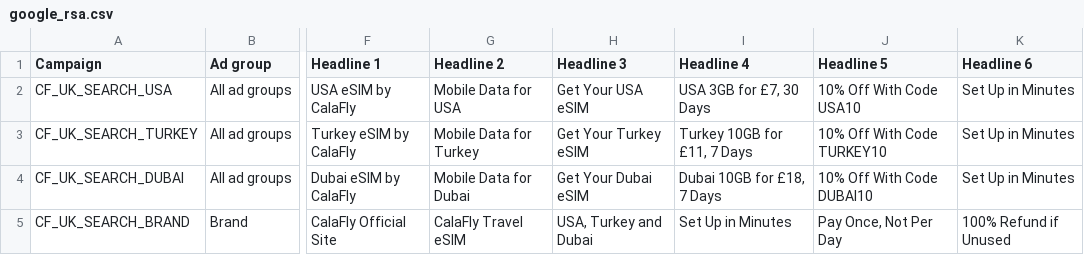
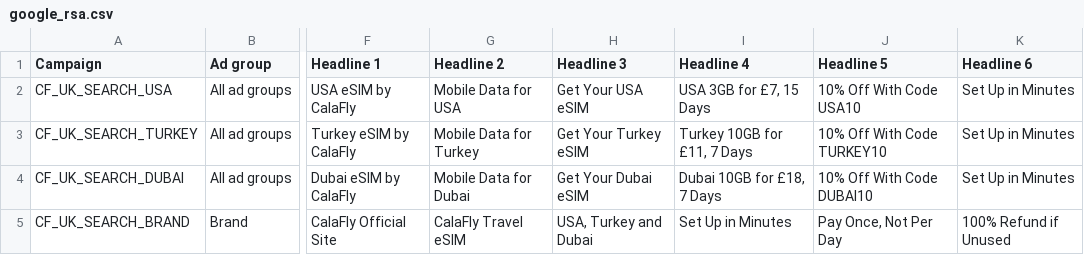
Before and after one commit to vstrategy101-sudo/TNT, a CSV file: clients/calafly/uk-launch-oct26/copy/google_rsa.csv, drawn as a sheet; only a part is shown, gaps mark what is left out; the diff names each change by its address in the sheet, - before the commit and + after, or states it on an @@ line.

```diff
--- a/clients/calafly/uk-launch-oct26/copy/google_rsa.csv
+++ b/clients/calafly/uk-launch-oct26/copy/google_rsa.csv
-I2 (Headline 4): USA 3GB for £7, 30 Days
+I2 (Headline 4): USA 3GB for £7, 15 Days
```
Also changed, not shown: clients/calafly/merchant-center/feed/calafly_primary_feed_GB.csv, clients/calafly/uk-launch-oct26/copy/meta_ads.csv, 57 other files.
